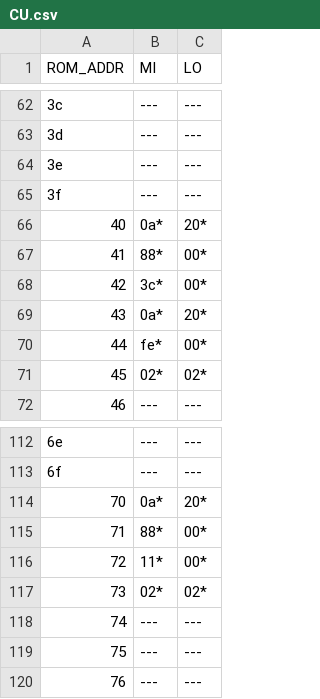
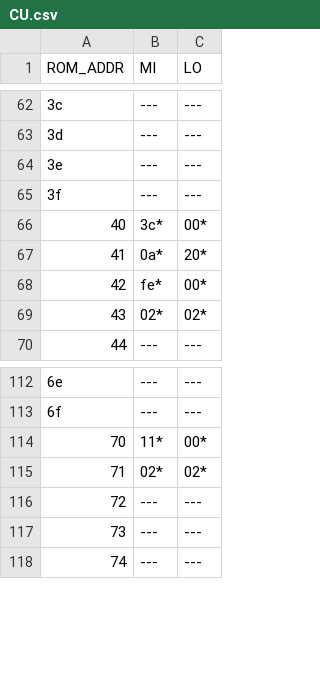
Before and after one commit to BoningZ/model_machine, a CSV file: ins_generate/CU_uprogs/CU.csv, drawn as a sheet; only a part is shown, gaps mark what is left out; removed rows and columns are numbered as before the commit, all else as after; the diff covers the shown part only; the diff names each change by its address in the sheet, - before the commit and + after, or states it on an @@ line.

```diff
--- a/ins_generate/CU_uprogs/CU.csv
+++ b/ins_generate/CU_uprogs/CU.csv
@@ column A (ROM_ADDR) renumbered from row 18 down @@
-row 66: 40 | 0a* | 20*
-row 67: 41 | 88* | 00*
-row 114: 70 | 0a* | 20*
-row 115: 71 | 88* | 00*
```
Also changed, not shown: 10 added rows and 8 removed rows elsewhere in this file, 6 other files.
